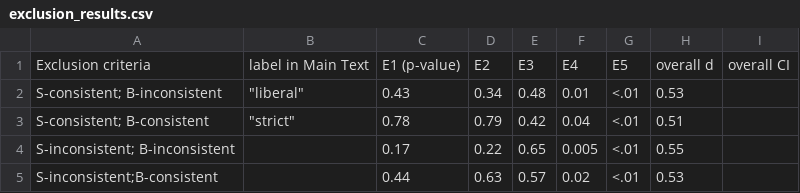
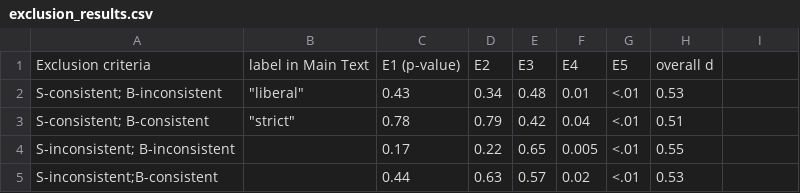
Before and after one commit to mllewis/xtSamp, a CSV file: analysis/exclusion_results.csv, drawn as a sheet; the diff names each change by its address in the sheet, - before the commit and + after, or states it on an @@ line.

```diff
--- a/analysis/exclusion_results.csv
+++ b/analysis/exclusion_results.csv
-I1: overall CI
+I1: (empty)
```
Also changed, not shown: 9 other files.
